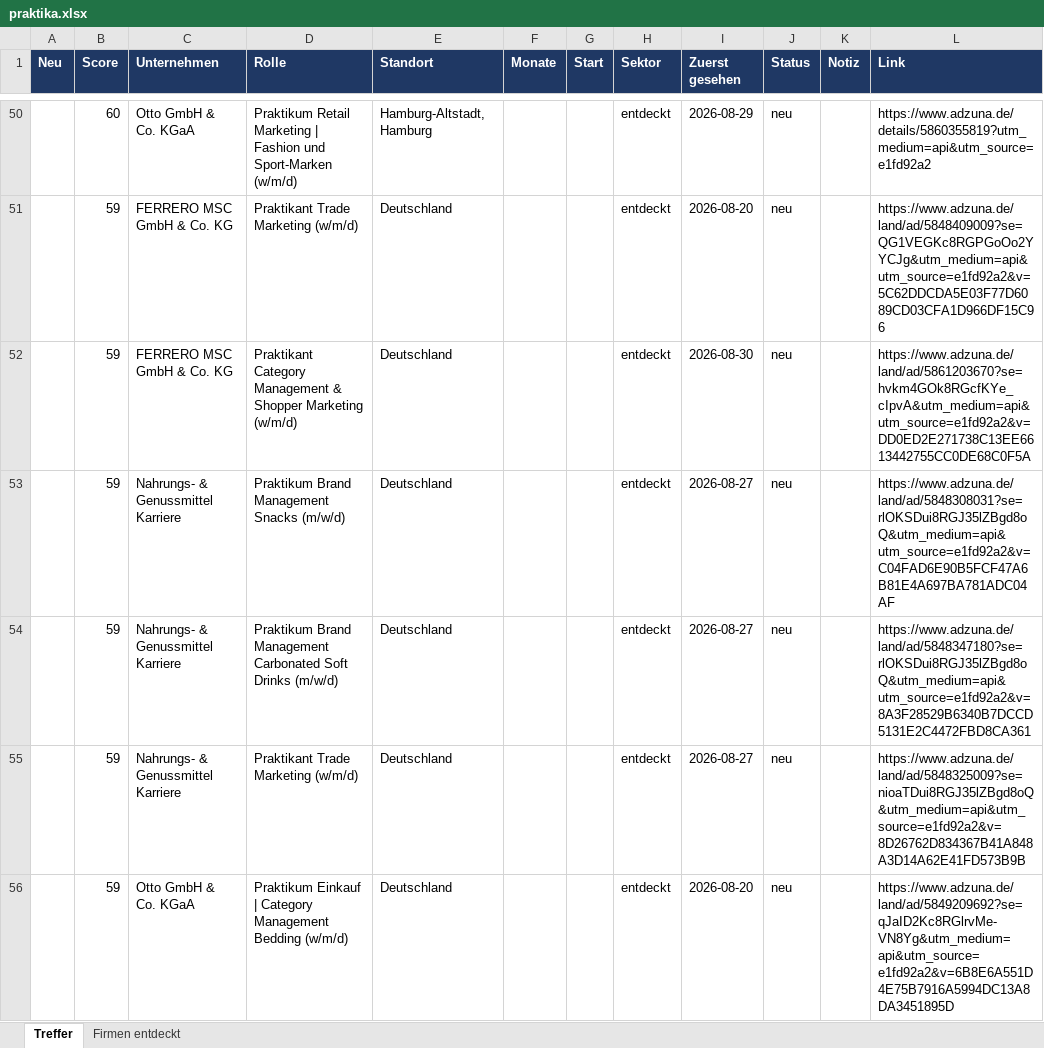
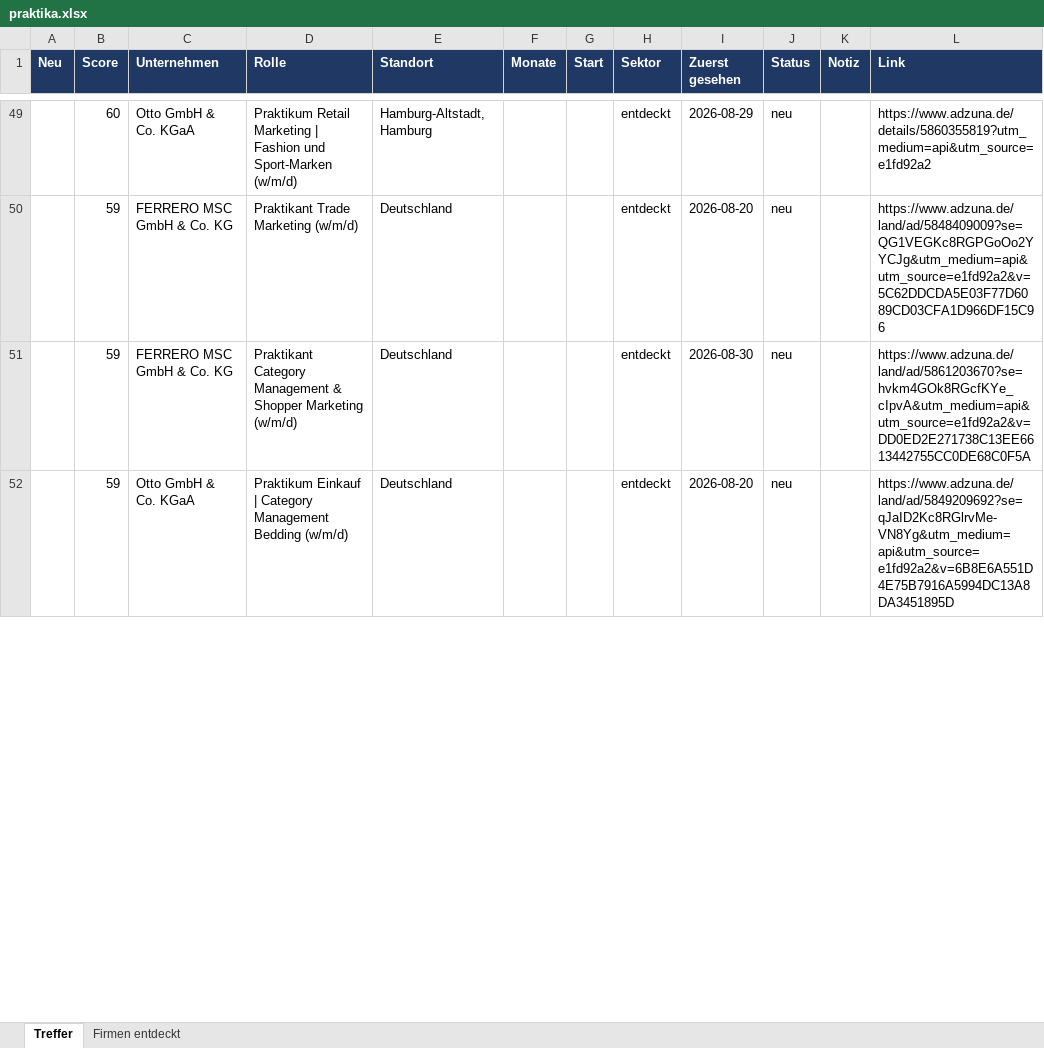
Before and after one commit to MathisKrug/Praktikum-Suchagent, an Excel workbook: docs/praktika.xlsx, sheet Treffer, drawn as a sheet; only a part is shown, gaps mark what is left out; values as stored, in another font and other column widths than the file's, no borders; removed rows and columns are numbered as before the commit, all else as after; the diff covers the shown part only; the diff names each change by its address in the sheet, - before the commit and + after, or states it on an @@ line.

```diff
--- a/docs/praktika.xlsx (sheet Treffer)
+++ b/docs/praktika.xlsx (sheet Treffer)
-row 53:  | 59 | Nahrungs- & Genussmittel Karriere | Praktikum Brand Management Snacks (m/w/d) | Deutschland |  |  | entdeckt | 2026-08-27 | neu |  | https://www.adzuna.de/land/ad/5848308031?se=rlOKSDui8RGJ35lZBgd8oQ&utm_medium=api&utm_source=e1fd92a2&v=C04FAD6E90B5FCF47A6B81E4A697BA781ADC04AF
-row 54:  | 59 | Nahrungs- & Genussmittel Karriere | Praktikum Brand Management Carbonated Soft Drinks (m/w/d) | Deutschland |  |  | entdeckt | 2026-08-27 | neu |  | https://www.adzuna.de/land/ad/5848347180?se=rlOKSDui8RGJ35lZBgd8oQ&utm_medium=api&utm_source=e1fd92a2&v=8A3F28529B6340B7DCCD5131E2C4472FBD8CA361
-row 55:  | 59 | Nahrungs- & Genussmittel Karriere | Praktikant Trade Marketing (w/m/d) | Deutschland |  |  | entdeckt | 2026-08-27 | neu |  | https://www.adzuna.de/land/ad/5848325009?se=nioaTDui8RGJ35lZBgd8oQ&utm_medium=api&utm_source=e1fd92a2&v=8D26762D834367B41A848A3D14A62E41FD573B9B
```
Also changed, not shown: 2 added rows, 6 removed rows, 5 edited cells and cell formats elsewhere in this sheet, sheet Firmen entdeckt, 2 other files.
